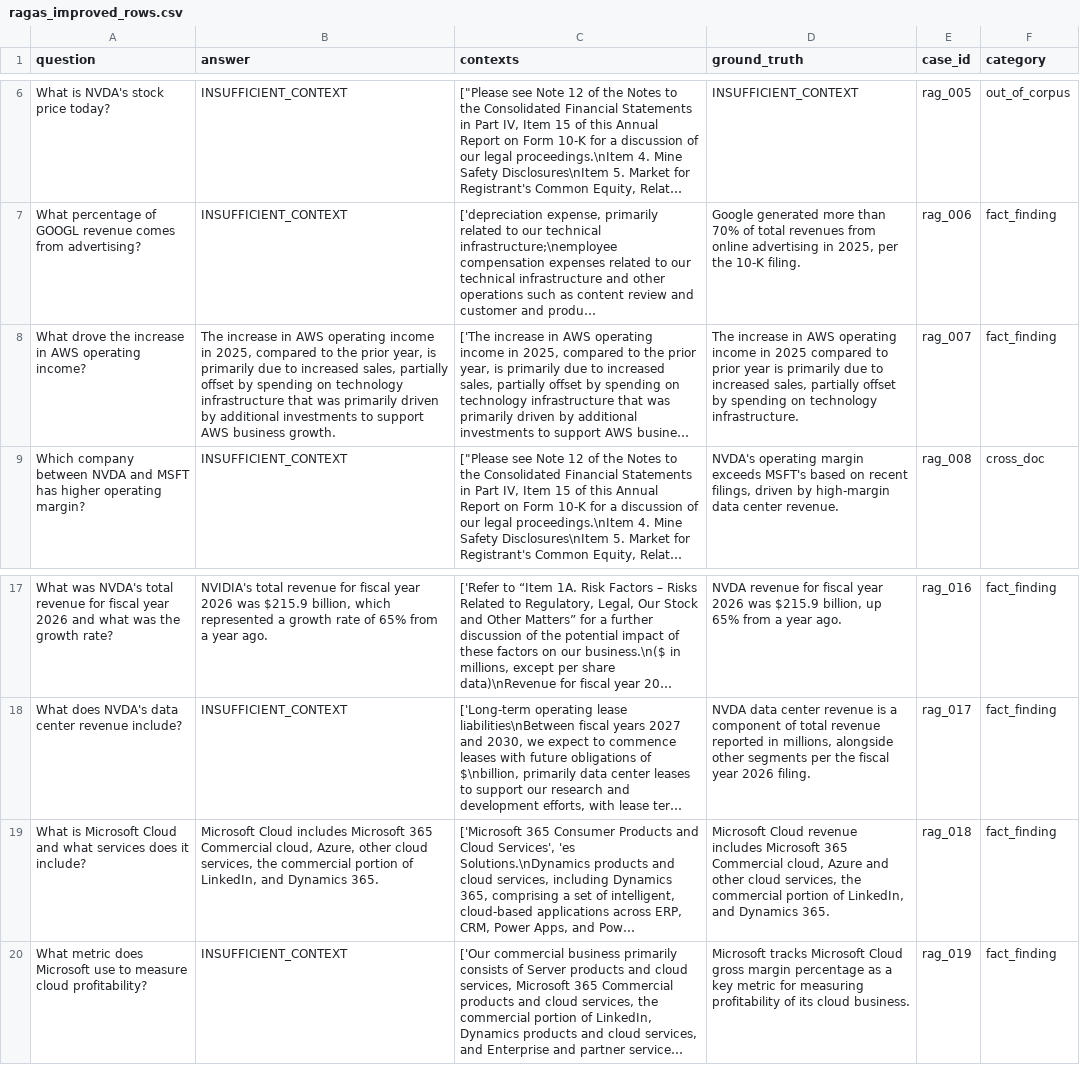
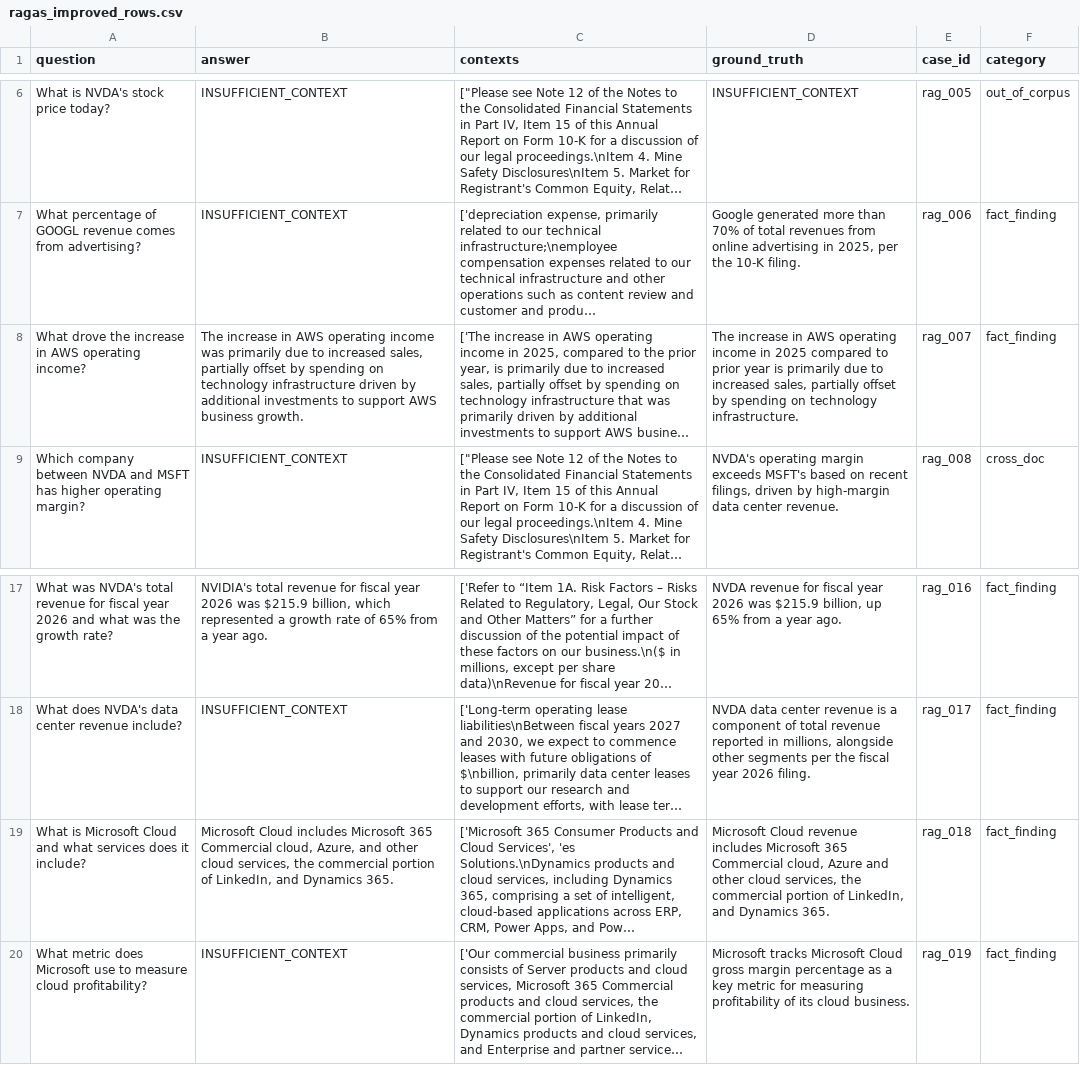
Before and after one commit to JasperKW/Portfolio_Agent_Mcp, a CSV file: eval/results/ragas_improved_rows.csv, drawn as a sheet; only a part is shown, gaps mark what is left out; long unchanged cells end in …; the diff names each change by its address in the sheet, - before the commit and + after, or states it on an @@ line.

```diff
--- a/eval/results/ragas_improved_rows.csv
+++ b/eval/results/ragas_improved_rows.csv
-B8 (answer): …operating income in 2025, compared to the prior year, is primarily due to increased sales, partially offset by spending on technology infrastructure that was primarily driven by…
+B8 (answer): …operating income was primarily due to increased sales, partially offset by spending on technology infrastructure driven by…
-B19 (answer): …cloud, Azure, other cloud…
+B19 (answer): …cloud, Azure, and other cloud…
```
Also changed, not shown: eval/results/agent_outputs.csv, eval/results/claims_baseline.csv, 14 other files.
